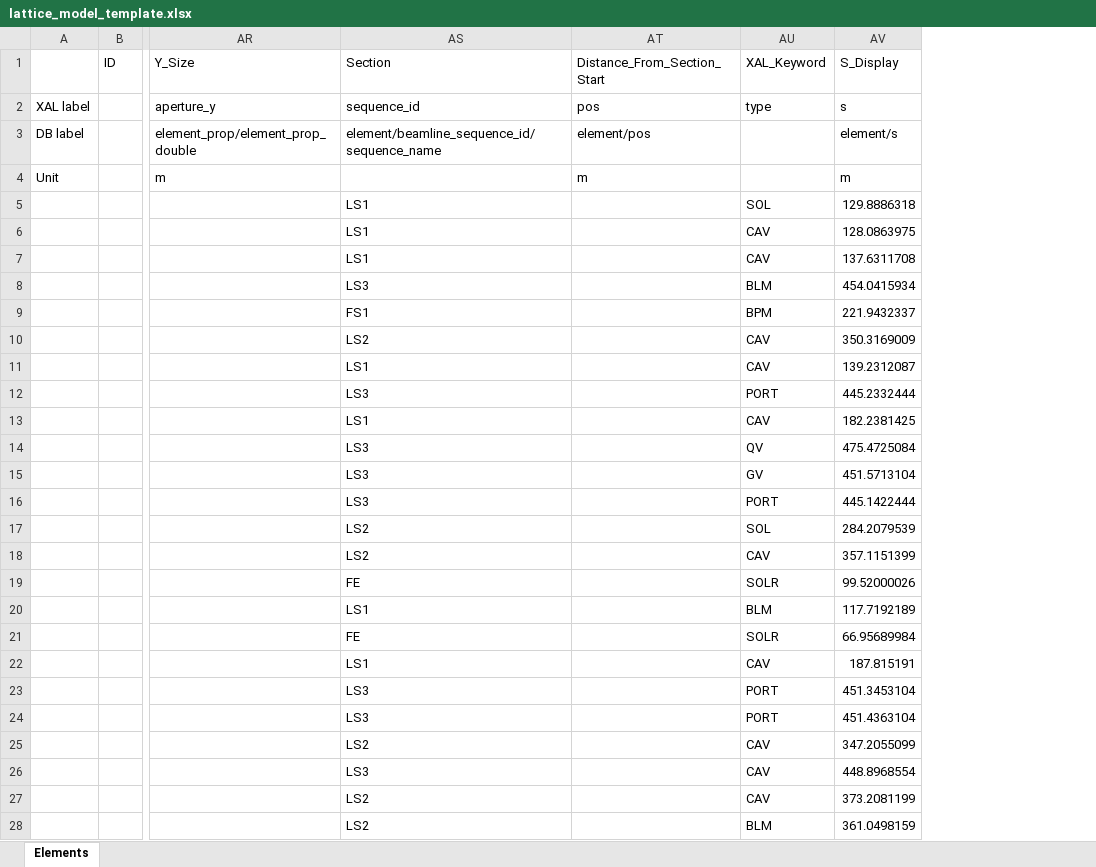
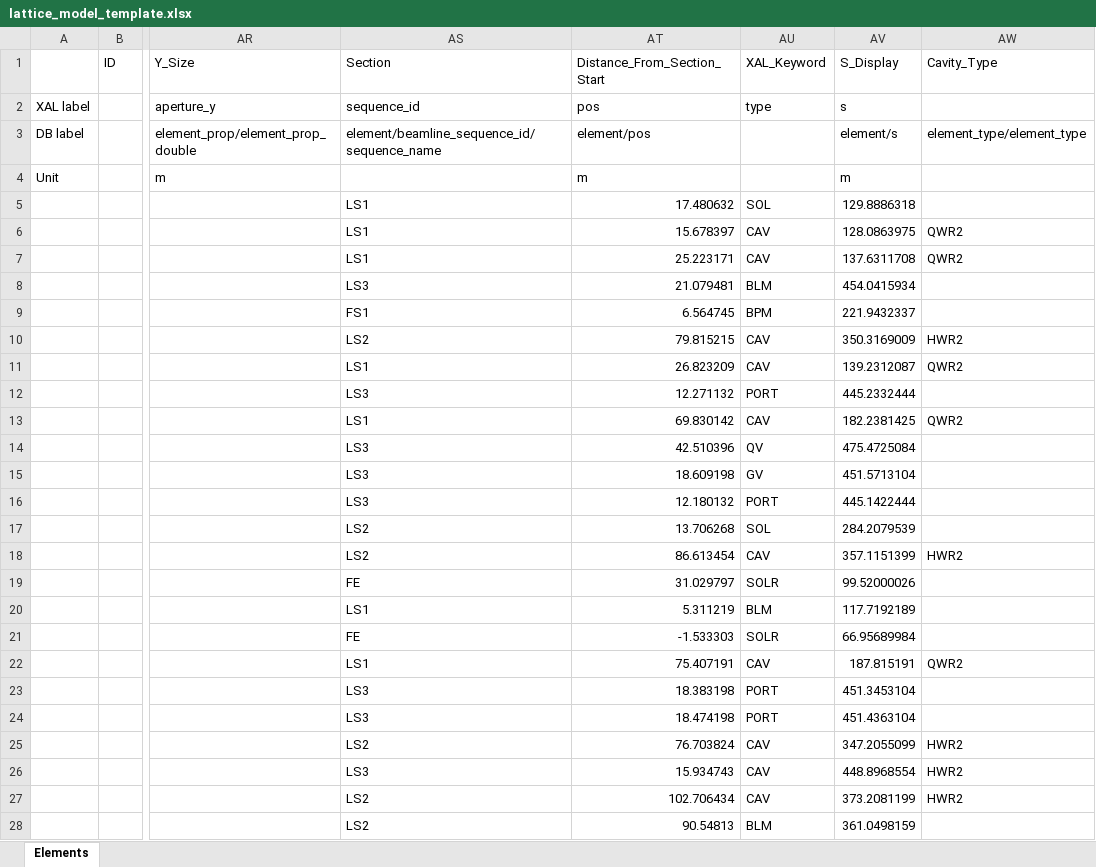
Before and after one commit to AcceleratorDatabase/heps-db-lattice_model, an Excel workbook: modelDB/data/lattice_model_template.xlsx, sheet Elements, drawn as a sheet; only a part is shown, gaps mark what is left out; values as stored, in another font and other column widths than the file's, no borders; the diff covers the shown part only; the diff names each change by its address in the sheet, - before the commit and + after, or states it on an @@ line.

Commit message:
update

```diff
--- a/modelDB/data/lattice_model_template.xlsx (sheet Elements)
+++ b/modelDB/data/lattice_model_template.xlsx (sheet Elements)
+column AW (Cavity_Type), rows 3-27: element_type/element_type |  |  | QWR2 | QWR2 |  |  | HWR2 | QWR2 |  | QWR2 |  |  |  |  | HWR2 |  |  |  | QWR2 |  |  | HWR2 | HWR2 | HWR2
-AT5 (Distance_From_Section_Start): (empty)
+AT5 (Distance_From_Section_Start): 17.480632
-AT6 (Distance_From_Section_Start): (empty)
+AT6 (Distance_From_Section_Start): 15.678397
-AT7 (Distance_From_Section_Start): (empty)
+AT7 (Distance_From_Section_Start): 25.223171
-AT8 (Distance_From_Section_Start): (empty)
+AT8 (Distance_From_Section_Start): 21.079481
-AT9 (Distance_From_Section_Start): (empty)
+AT9 (Distance_From_Section_Start): 6.564745
-AT10 (Distance_From_Section_Start): (empty)
+AT10 (Distance_From_Section_Start): 79.815215
-AT11 (Distance_From_Section_Start): (empty)
+AT11 (Distance_From_Section_Start): 26.823209
-AT12 (Distance_From_Section_Start): (empty)
+AT12 (Distance_From_Section_Start): 12.271132
-AT13 (Distance_From_Section_Start): (empty)
+AT13 (Distance_From_Section_Start): 69.830142
-AT14 (Distance_From_Section_Start): (empty)
+AT14 (Distance_From_Section_Start): 42.510396
-AT15 (Distance_From_Section_Start): (empty)
+AT15 (Distance_From_Section_Start): 18.609198
-AT16 (Distance_From_Section_Start): (empty)
+AT16 (Distance_From_Section_Start): 12.180132
-AT17 (Distance_From_Section_Start): (empty)
+AT17 (Distance_From_Section_Start): 13.706268
-AT18 (Distance_From_Section_Start): (empty)
+AT18 (Distance_From_Section_Start): 86.613454
-AT19 (Distance_From_Section_Start): (empty)
+AT19 (Distance_From_Section_Start): 31.029797
-AT20 (Distance_From_Section_Start): (empty)
+AT20 (Distance_From_Section_Start): 5.311219
-AT21 (Distance_From_Section_Start): (empty)
+AT21 (Distance_From_Section_Start): -1.533303
-AT22 (Distance_From_Section_Start): (empty)
+AT22 (Distance_From_Section_Start): 75.407191
-AT23 (Distance_From_Section_Start): (empty)
+AT23 (Distance_From_Section_Start): 18.383198
-AT24 (Distance_From_Section_Start): (empty)
+AT24 (Distance_From_Section_Start): 18.474198
-AT25 (Distance_From_Section_Start): (empty)
+AT25 (Distance_From_Section_Start): 76.703824
-AT26 (Distance_From_Section_Start): (empty)
+AT26 (Distance_From_Section_Start): 15.934743
-AT27 (Distance_From_Section_Start): (empty)
+AT27 (Distance_From_Section_Start): 102.706434
-AT28 (Distance_From_Section_Start): (empty)
+AT28 (Distance_From_Section_Start): 90.54813
```
Also changed, not shown: 1264 edited cells elsewhere in this sheet.
